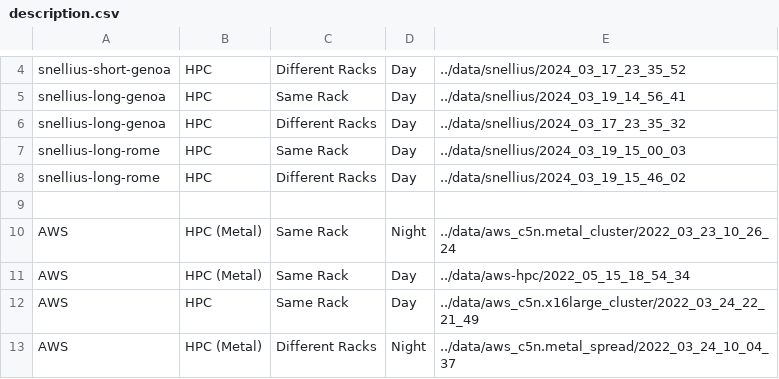
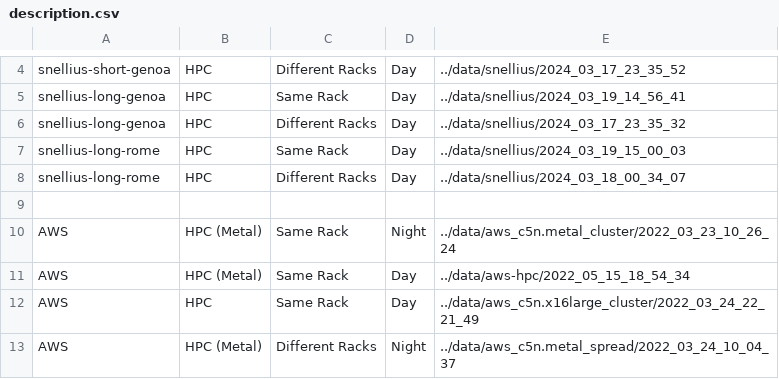
Before and after one commit to 0chonko/cloud_noise, a CSV file: data/description.csv, drawn as a sheet; only a part is shown, gaps mark what is left out.

```diff
--- a/data/description.csv
+++ b/data/description.csv
@@ -7,3 +7,3 @@ snellius-long-genoa,HPC,Different Racks,Day,../data/snellius/2024_03_17_23_35_32
 snellius-long-rome,HPC,Same Rack,Day,../data/snellius/2024_03_19_15_00_03
-snellius-long-rome,HPC,Different Racks,Day,../data/snellius/2024_03_19_15_46_02
+snellius-long-rome,HPC,Different Racks,Day,../data/snellius/2024_03_18_00_34_07
 
```
Also changed, not shown: 30 other files.
